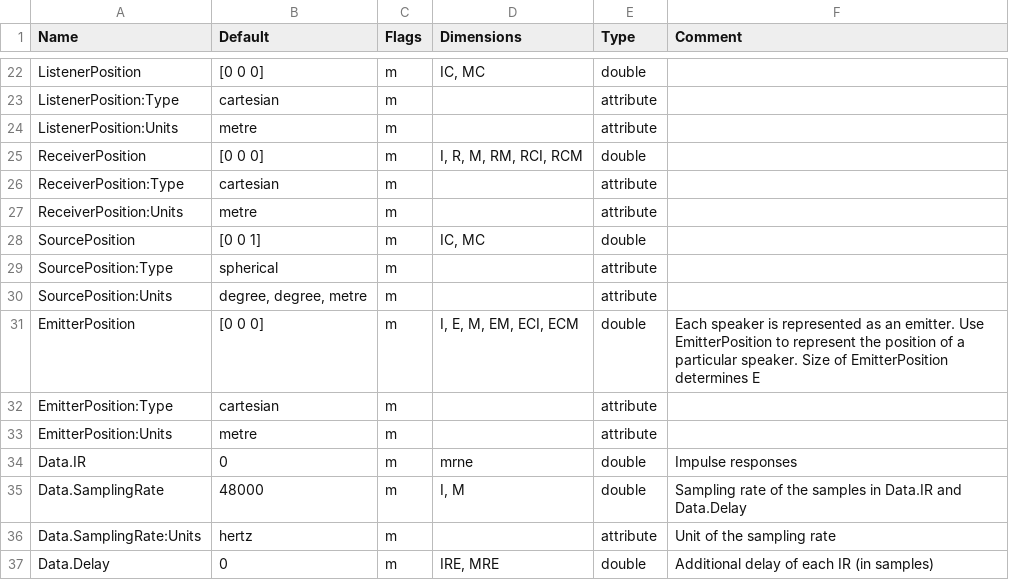
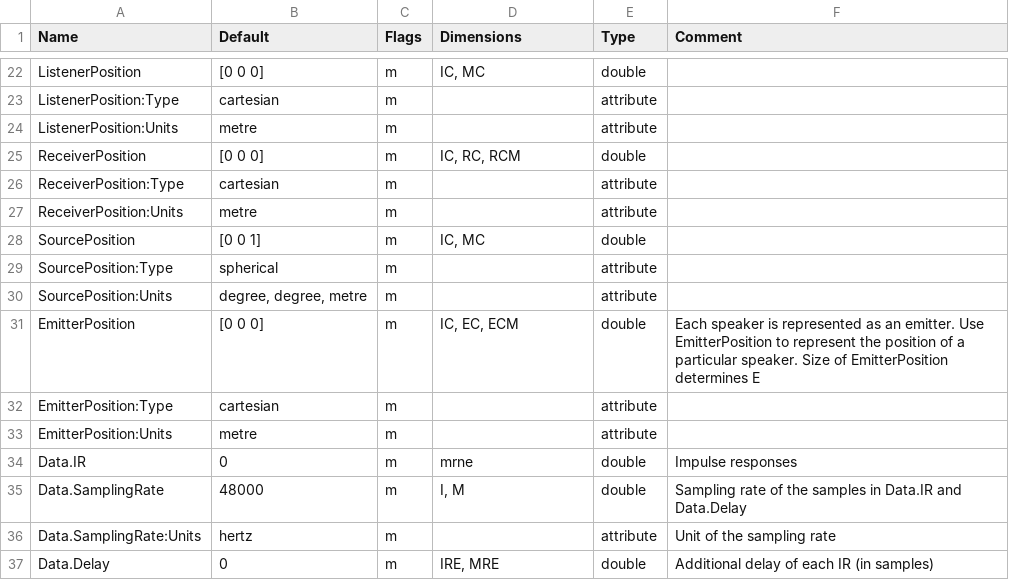
Before and after one commit to pyfar/sofar, a CSV file: sofar/conventions/GeneralFIR-E_2.0.csv, drawn as a sheet; only a part is shown, gaps mark what is left out; the diff names each change by its address in the sheet, - before the commit and + after, or states it on an @@ line.

Commit message:
[skip ci] Bugfixes in the conventions of SOFA APIMO

```diff
--- a/sofar/conventions/GeneralFIR-E_2.0.csv
+++ b/sofar/conventions/GeneralFIR-E_2.0.csv
-D25 (Dimensions): I, R, M, RM, RCI, RCM
+D25 (Dimensions): IC, RC, RCM
-D31 (Dimensions): I, E, M, EM, ECI, ECM
+D31 (Dimensions): IC, EC, ECM
```
Also changed, not shown: sofar/conventions/FreeFieldDirectivityTF_1.0.csv, sofar/conventions/GeneralFIR_2.0.csv, 8 other files.
